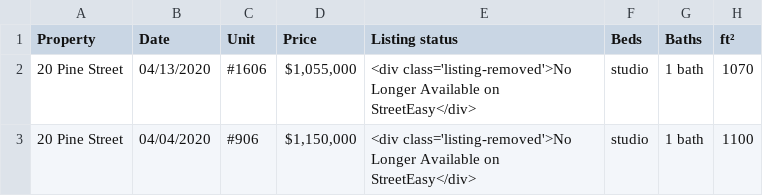
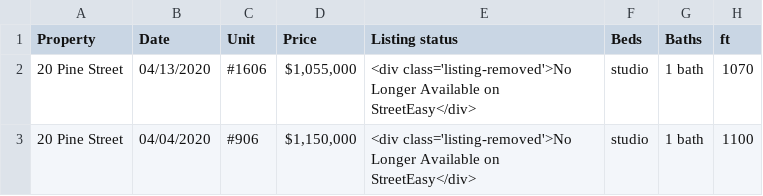
Before and after one commit to michaelmegliola/models, a CSV file: 20pine.csv, drawn as a sheet; only a part is shown; the diff names each change by its address in the sheet, - before the commit and + after, or states it on an @@ line.

Commit message:
Update 20pine.csv

```diff
--- a/20pine.csv
+++ b/20pine.csv
-H1: ft²
+H1: ft
```
